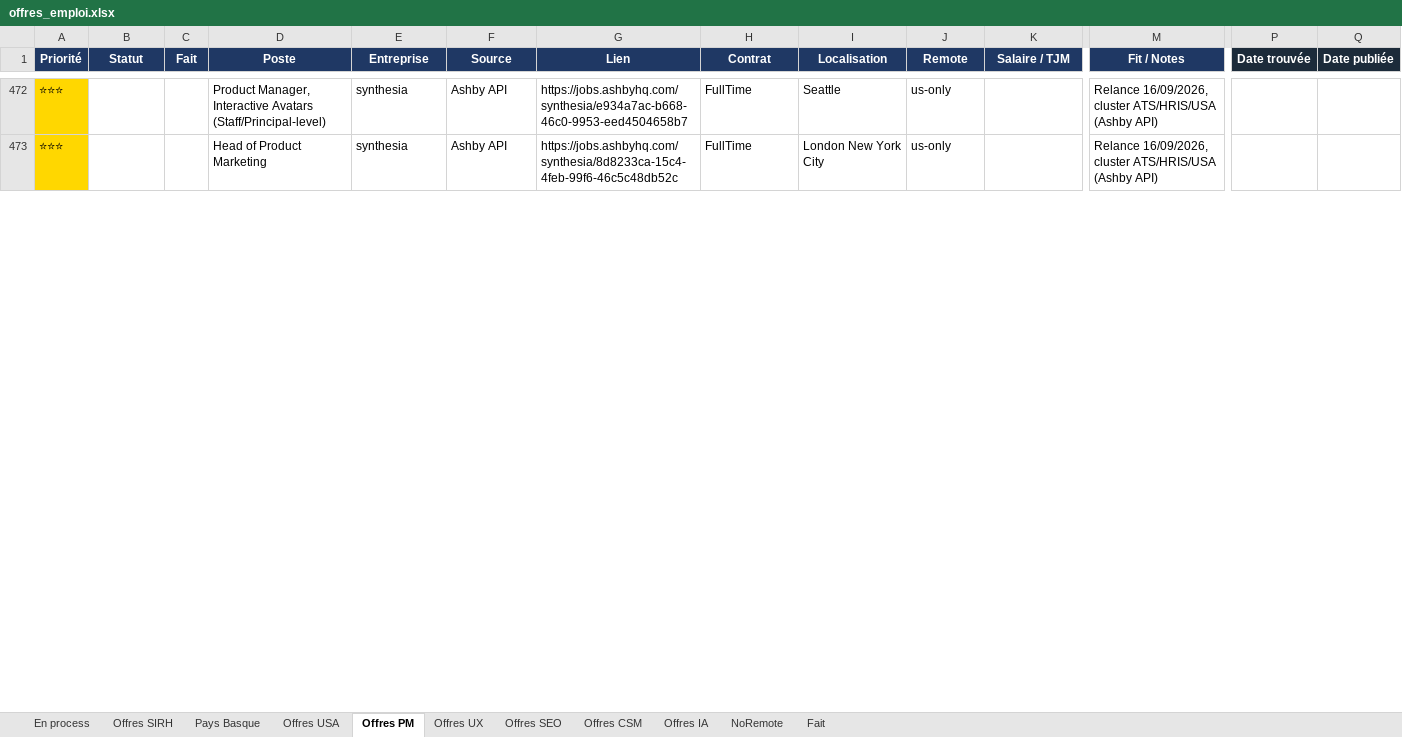
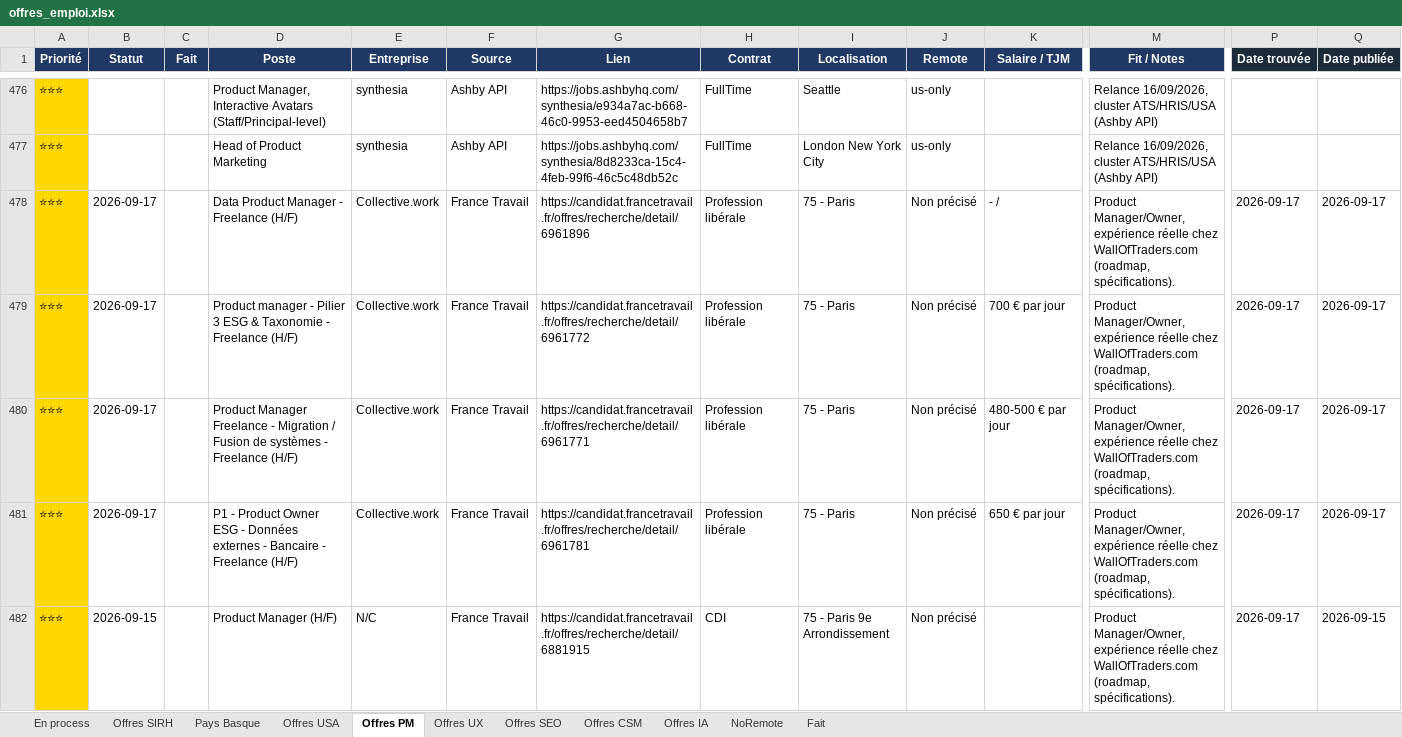
Before and after one commit to MisterZogs/recherche-taf, an Excel workbook: offres_emploi.xlsx, sheet Offres PM, drawn as a sheet; only a part is shown, gaps mark what is left out; values as stored, in another font and other column widths than the file's, no borders; rows hold the shown columns only; the diff covers the shown part only; the diff names each change by its address in the sheet, - before the commit and + after, or states it on an @@ line.

```diff
--- a/offres_emploi.xlsx (sheet Offres PM)
+++ b/offres_emploi.xlsx (sheet Offres PM)
+row 478: ⭐⭐⭐ | 2026-09-17 |  | Data Product Manager - Freelance (H/F) | Collective.work | France Travail | https://candidat.francetravail.fr/offres/recherche/detail/6961896 | Profession libérale | 75 - Paris | Non précisé | - / | Product Manager/Owner, expérience réelle chez WallOfTraders.com (roadmap, spécifications). | 2026-09-17 | 2026-09-17
+row 479: ⭐⭐⭐ | 2026-09-17 |  | Product manager - Pilier 3 ESG & Taxonomie - Freelance (H/F) | Collective.work | France Travail | https://candidat.francetravail.fr/offres/recherche/detail/6961772 | Profession libérale | 75 - Paris | Non précisé | 700 € par jour | Product Manager/Owner, expérience réelle chez WallOfTraders.com (roadmap, spécifications). | 2026-09-17 | 2026-09-17
+row 480: ⭐⭐⭐ | 2026-09-17 |  | Product Manager Freelance - Migration / Fusion de systèmes - Freelance (H/F) | Collective.work | France Travail | https://candidat.francetravail.fr/offres/recherche/detail/6961771 | Profession libérale | 75 - Paris | Non précisé | 480-500 € par jour | Product Manager/Owner, expérience réelle chez WallOfTraders.com (roadmap, spécifications). | 2026-09-17 | 2026-09-17
+row 481: ⭐⭐⭐ | 2026-09-17 |  | P1 - Product Owner ESG - Données externes - Bancaire - Freelance (H/F) | Collective.work | France Travail | https://candidat.francetravail.fr/offres/recherche/detail/6961781 | Profession libérale | 75 - Paris | Non précisé | 650 € par jour | Product Manager/Owner, expérience réelle chez WallOfTraders.com (roadmap, spécifications). | 2026-09-17 | 2026-09-17
+row 482: ⭐⭐⭐ | 2026-09-15 |  | Product Manager (H/F) | N/C | France Travail | https://candidat.francetravail.fr/offres/recherche/detail/6881915 | CDI | 75 - Paris 9e Arrondissement | Non précisé |  | Product Manager/Owner, expérience réelle chez WallOfTraders.com (roadmap, spécifications). | 2026-09-17 | 2026-09-15
```
Also changed, not shown: 120 added rows, 12 hidden or unhidden rows and 45 edited cells elsewhere in this sheet, sheet Offres SIRH, sheet Offres CSM, sheet NoRemote, sheet Offres IA, sheet Offres UX, sheet Fait, 3 more sheets, hidden cells.
